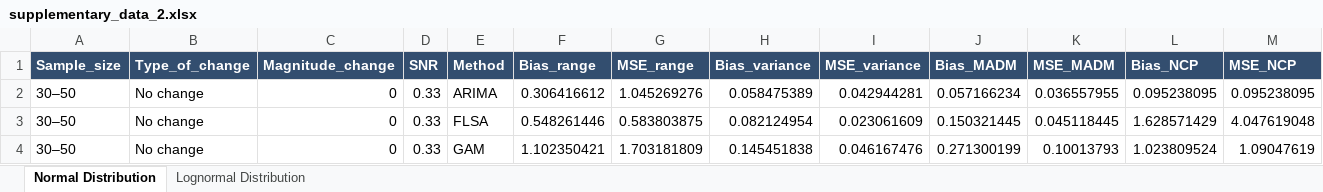
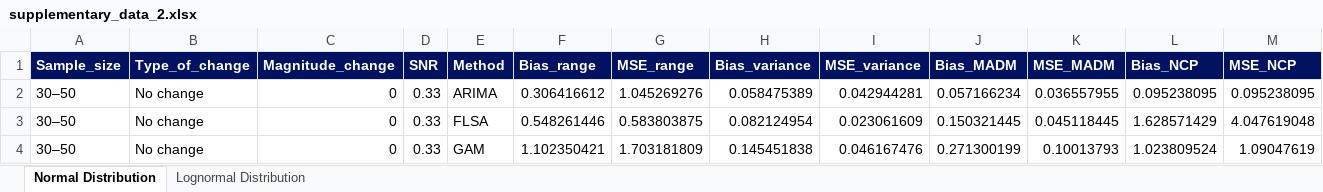
Before and after one commit to bips-hb/sys-measurement-changes, an Excel workbook: results/supplementary_data_2.xlsx, sheet Normal Distribution, drawn as a sheet; only a part is shown; values as stored, in another font and other column widths than the file's, no borders; the diff covers the shown part only; the diff names each change by its address in the sheet, - before the commit and + after, or states it on an @@ line.

Commit message:
Update supplementary data

```diff
--- a/results/supplementary_data_2.xlsx (sheet Normal Distribution)
+++ b/results/supplementary_data_2.xlsx (sheet Normal Distribution)
-A1:M1 fill: #334E6F
+A1:M1 fill: #001260
```
Also changed, not shown: cell formats elsewhere in this sheet, 23 other files.
